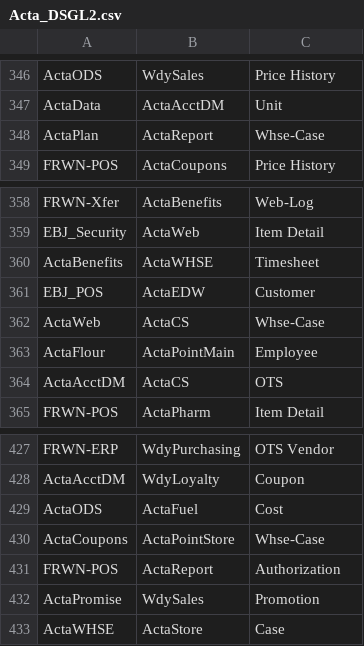
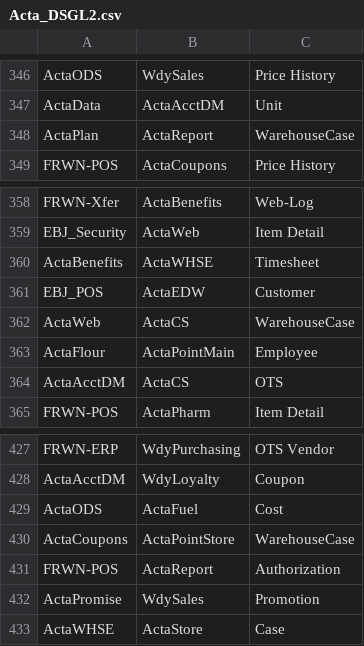
Before and after one commit to dougneedham/Data-Structure-Graph-Book, a CSV file: Data/Input/Acta_DSGL2.csv, drawn as a sheet; only a part is shown, gaps mark what is left out; the diff covers the shown part only.

```diff
--- a/Data/Input/Acta_DSGL2.csv
+++ b/Data/Input/Acta_DSGL2.csv
@@ -347,3 +347,3 @@ ActaODS,WdySales,Price History
 ActaData,ActaAcctDM,Unit
-ActaPlan,ActaReport,Whse-Case
+ActaPlan,ActaReport,WarehouseCase
 FRWN-POS,ActaCoupons,Price History
@@ -361,3 +361,3 @@ ActaBenefits,ActaWHSE,Timesheet
 EBJ_POS,ActaEDW,Customer
-ActaWeb,ActaCS,Whse-Case
+ActaWeb,ActaCS,WarehouseCase
 ActaFlour,ActaPointMain,Employee
@@ -429,3 +429,3 @@ ActaAcctDM,WdyLoyalty,Coupon
 ActaODS,ActaFuel,Cost
-ActaCoupons,ActaPointStore,Whse-Case
+ActaCoupons,ActaPointStore,WarehouseCase
 FRWN-POS,ActaReport,Authorization
```
Also changed, not shown: 6 edited cells elsewhere in this file, Data/Input/Acta_DSGL2_Feedback.csv, Data/Input/Acta_DSGL2_Initial.csv, 2 other files.
